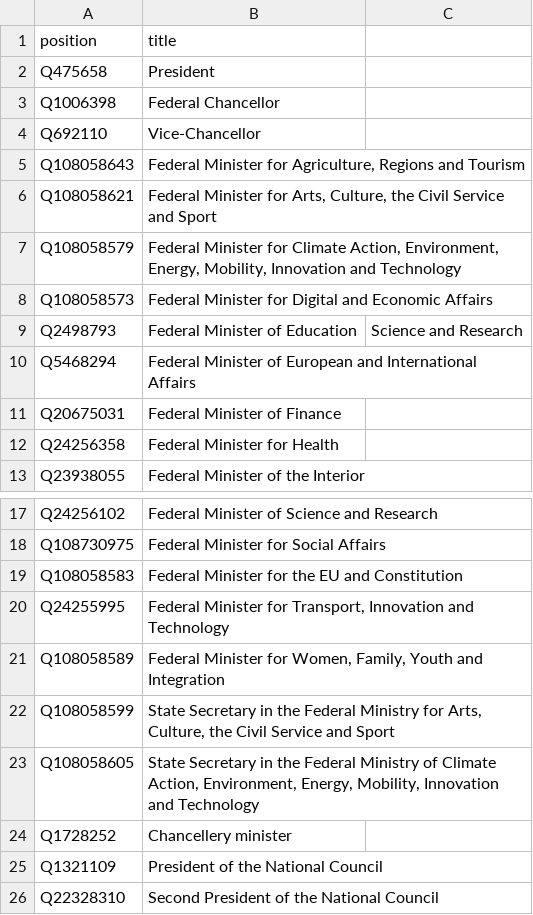
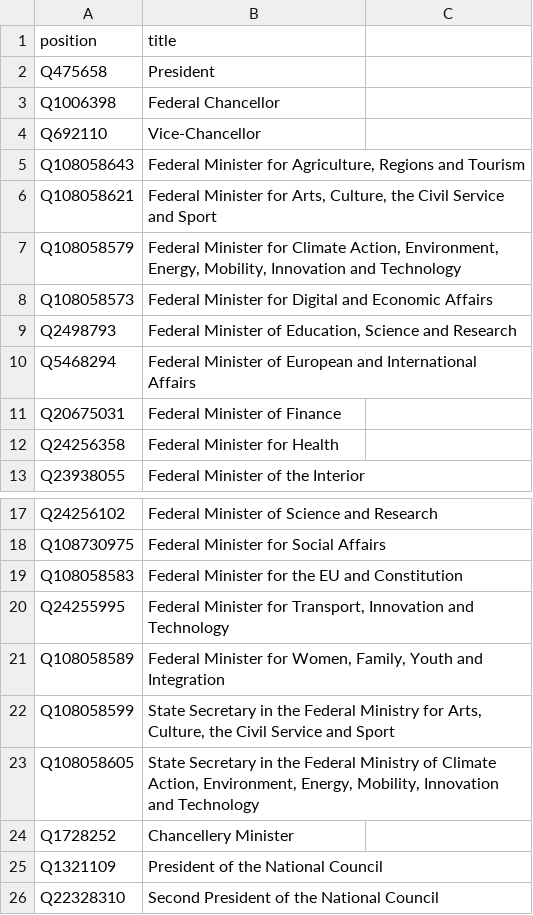
Before and after one commit to every-politician-scrapers/austria-cabinet, a CSV file: wikidata/wanted-positions.csv, drawn as a sheet; only a part is shown, gaps mark what is left out.

Commit message:
update wanted-positions

```diff
--- a/wikidata/wanted-positions.csv
+++ b/wikidata/wanted-positions.csv
@@ -8,3 +8,3 @@ Q108058579,"Federal Minister for Climate Action, Environment, Energy, Mobility,
 Q108058573,Federal Minister for Digital and Economic Affairs
-Q2498793,Federal Minister of Education, Science and Research
+Q2498793,"Federal Minister of Education, Science and Research"
 Q5468294,Federal Minister of European and International Affairs
@@ -23,3 +23,3 @@ Q108058599,"State Secretary in the Federal Ministry for Arts, Culture, the Civil
 Q108058605,"State Secretary in the Federal Ministry of Climate Action, Environment, Energy, Mobility, Innovation and Technology"
-Q1728252,Chancellery minister
+Q1728252,Chancellery Minister
 Q1321109,President of the National Council
```
